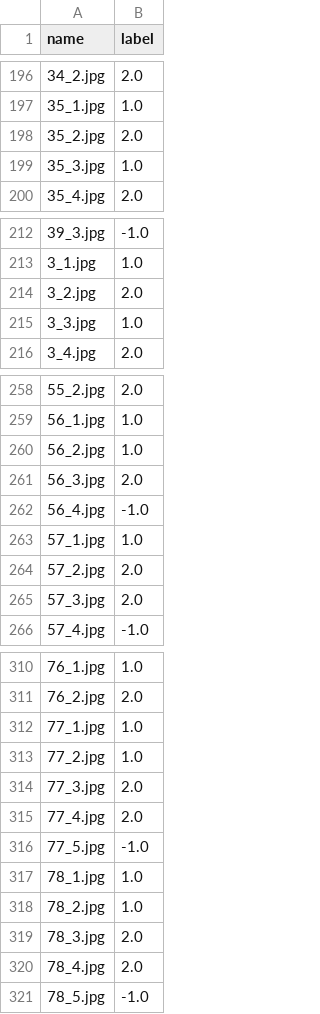
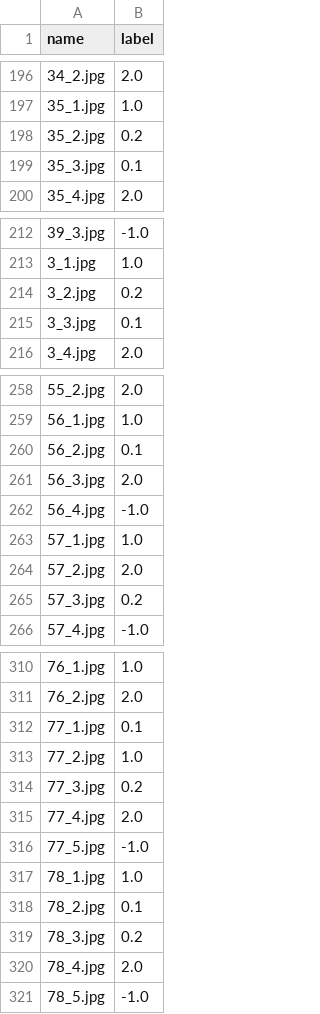
Before and after one commit to tlpchk/coin-wear-estimator, a CSV file: data/marciniak/sztandar_1930/csv/side.csv, drawn as a sheet; only a part is shown, gaps mark what is left out; the diff covers the shown part only.

```diff
--- a/data/marciniak/sztandar_1930/csv/side.csv
+++ b/data/marciniak/sztandar_1930/csv/side.csv
@@ -197,4 +197,4 @@ name,label
 35_1.jpg,1.0
-35_2.jpg,2.0
-35_3.jpg,1.0
+35_2.jpg,0.2
+35_3.jpg,0.1
 35_4.jpg,2.0
@@ -213,4 +213,4 @@ name,label
 3_1.jpg,1.0
-3_2.jpg,2.0
-3_3.jpg,1.0
+3_2.jpg,0.2
+3_3.jpg,0.1
 3_4.jpg,2.0
@@ -259,3 +259,3 @@ name,label
 56_1.jpg,1.0
-56_2.jpg,1.0
+56_2.jpg,0.1
 56_3.jpg,2.0
@@ -264,3 +264,3 @@ name,label
 57_2.jpg,2.0
-57_3.jpg,2.0
+57_3.jpg,0.2
 57_4.jpg,-1.0
@@ -311,5 +311,5 @@ name,label
 76_2.jpg,2.0
-77_1.jpg,1.0
+77_1.jpg,0.1
 77_2.jpg,1.0
-77_3.jpg,2.0
+77_3.jpg,0.2
 77_4.jpg,2.0
@@ -317,4 +317,4 @@ name,label
 78_1.jpg,1.0
-78_2.jpg,1.0
-78_3.jpg,2.0
+78_2.jpg,0.1
+78_3.jpg,0.2
 78_4.jpg,2.0
```
Also changed, not shown: 4 edited cells elsewhere in this file, data/niemczyk/sztandar_1930/csv/metadata.csv, data/niemczyk/sztandar_1930/csv/page_link.csv, 12 other files.
